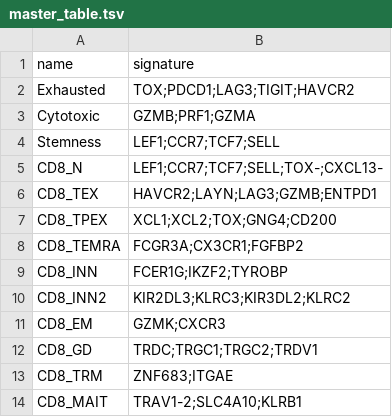
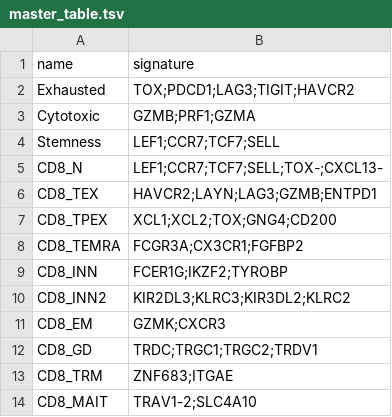
Before and after one commit to carmonalab/scGate_models, a TSV file: human/CD8_TIL/master_table.tsv, drawn as a sheet.

```diff
--- a/human/CD8_TIL/master_table.tsv
+++ b/human/CD8_TIL/master_table.tsv
@@ -13,2 +13,2 @@ CD8_GD	TRDC;TRGC1;TRGC2;TRDV1
 CD8_TRM	ZNF683;ITGAE
-CD8_MAIT	TRAV1-2;SLC4A10;KLRB1
+CD8_MAIT	TRAV1-2;SLC4A10
```
Also changed, not shown: 1 other file.
